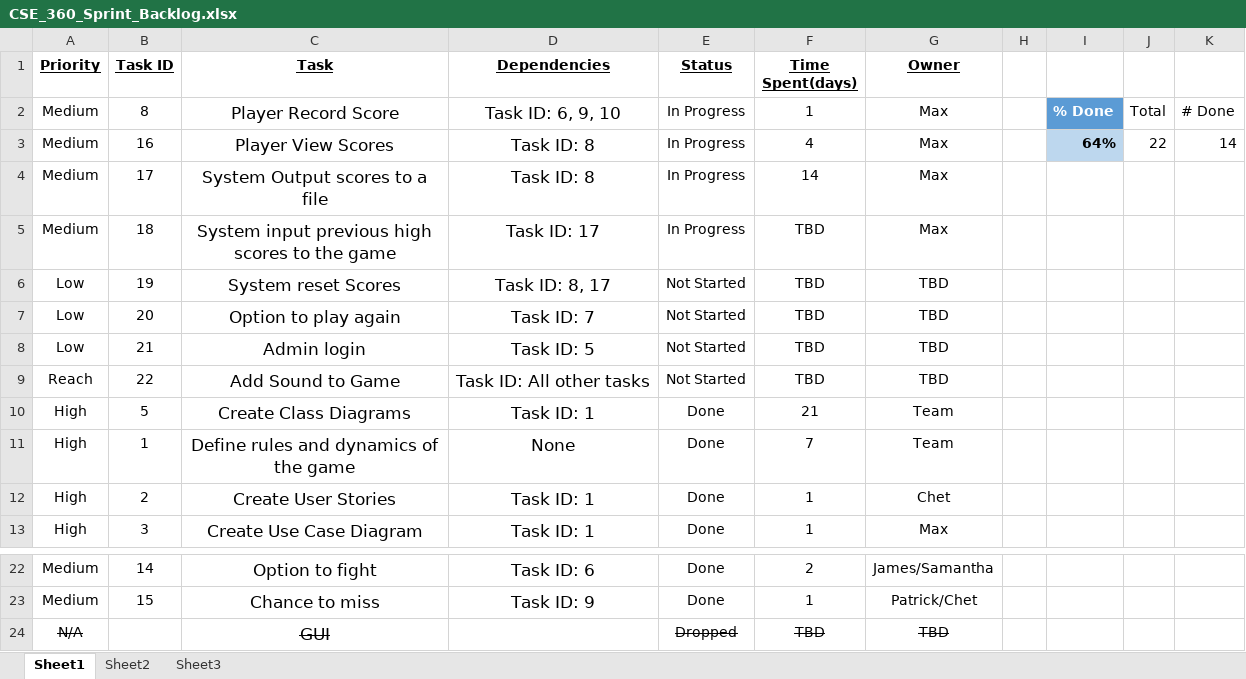
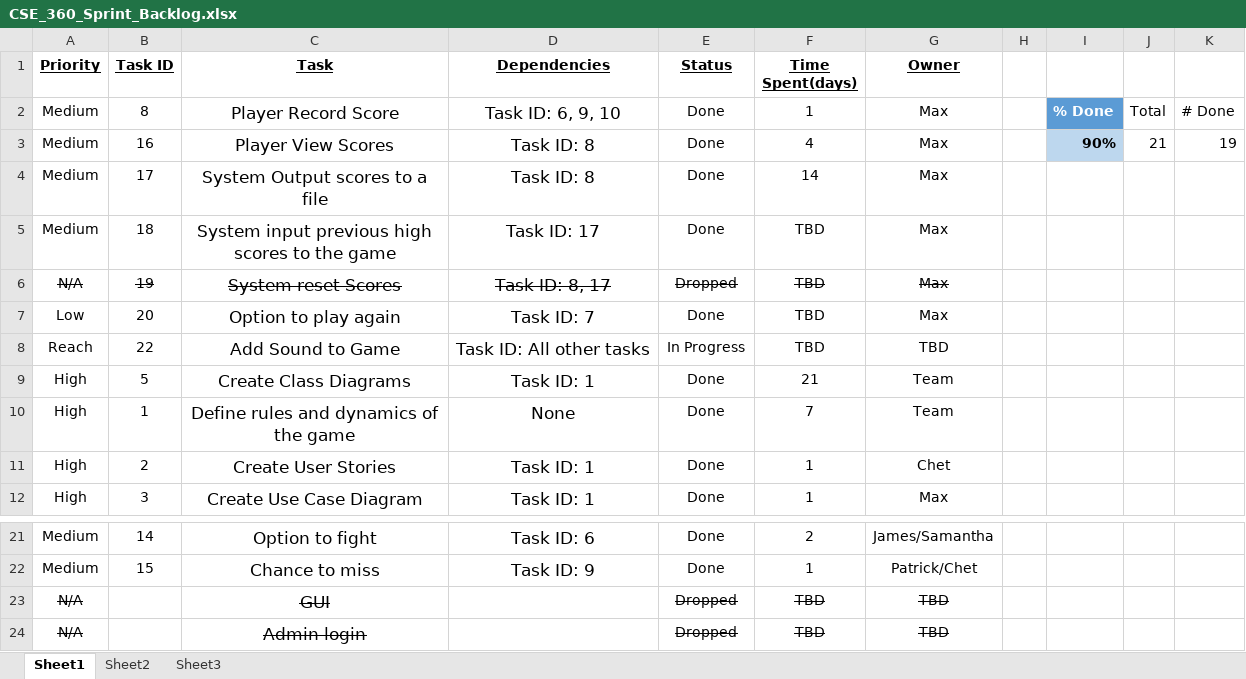
Before and after one commit to dangertime/CSE360Team11GroupProject, an Excel workbook: Documents/CSE_360_Sprint_Backlog.xlsx, sheet Sheet1, drawn as a sheet; only a part is shown, gaps mark what is left out; values as stored, in another font and other column widths than the file's, no borders; table styles not drawn; removed rows and columns are numbered as before the commit, all else as after; the diff names each change by its address in the sheet, - before the commit and + after, or states it on an @@ line.

```diff
--- a/Documents/CSE_360_Sprint_Backlog.xlsx (sheet Sheet1)
+++ b/Documents/CSE_360_Sprint_Backlog.xlsx (sheet Sheet1)
-E2:E5 (Status): In Progress
+E2:E5 (Status): Done
-I3: 64%
+I3: 90%
-J3: 22
+J3: 21
-K3: 14
+K3: 19
-A6 (Priority): Low
+A6 (Priority): N/A
-A6:G6 strikethrough: off
+A6:G6 strikethrough: on
-E6 (Status): Not Started
+E6 (Status): Dropped
-G6:G7 (Owner): TBD
+G6:G7 (Owner): Max
-E7 (Status): Not Started
+E7 (Status): Done
-row 8: Low | 21 | Admin login | Task ID: 5 | Not Started | TBD | TBD
-E8 (Status): Not Started
+E8 (Status): In Progress
+row 24: N/A |  | Admin login |  | Dropped | TBD | TBD
```
Also changed, not shown: 5 other files.
